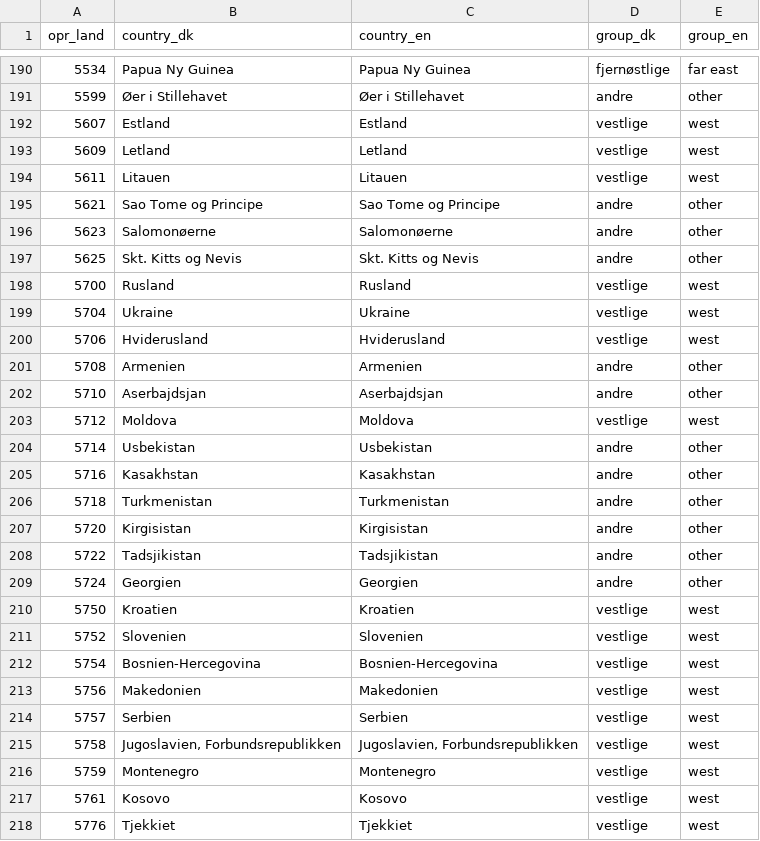
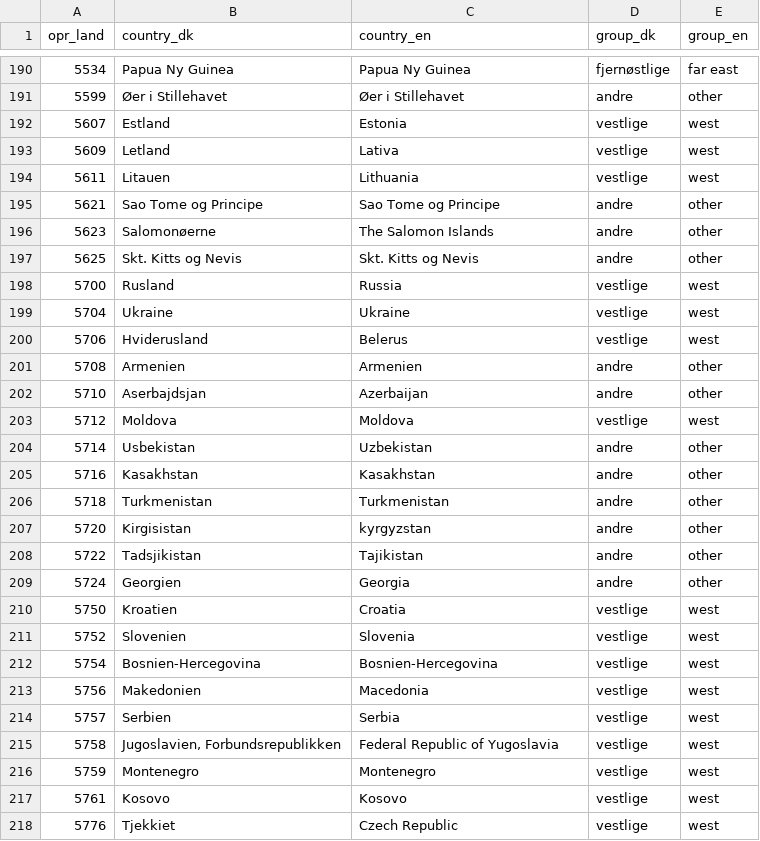
Before and after one commit to HF-Research/ht2, a CSV file: data/ethnicity.csv, drawn as a sheet; only a part is shown, gaps mark what is left out; the diff covers the shown part only.

Commit message:
Add ethnicity about section + fix english about section

```diff
--- a/data/ethnicity.csv
+++ b/data/ethnicity.csv
@@ -191,28 +191,28 @@
 5599,Øer i Stillehavet                        ,Øer i Stillehavet                        ,andre,other
-5607,Estland                                  ,Estland                                  ,vestlige,west
-5609,Letland                                  ,Letland                                  ,vestlige,west
-5611,Litauen                                  ,Litauen                                  ,vestlige,west
+5607,Estland                                  ,Estonia,vestlige,west
+5609,Letland                                  ,Lativa,vestlige,west
+5611,Litauen                                  ,Lithuania,vestlige,west
 5621,Sao Tome og Principe                     ,Sao Tome og Principe                     ,andre,other
-5623,Salomonøerne                             ,Salomonøerne                             ,andre,other
+5623,Salomonøerne                             ,The Salomon Islands,andre,other
 5625,Skt. Kitts og Nevis                      ,Skt. Kitts og Nevis                      ,andre,other
-5700,Rusland                                  ,Rusland                                  ,vestlige,west
+5700,Rusland                                  ,Russia,vestlige,west
 5704,Ukraine                                  ,Ukraine                                  ,vestlige,west
-5706,Hviderusland                             ,Hviderusland                             ,vestlige,west
+5706,Hviderusland                             ,Belerus,vestlige,west
 5708,Armenien                                 ,Armenien                                 ,andre,other
-5710,Aserbajdsjan                             ,Aserbajdsjan                             ,andre,other
+5710,Aserbajdsjan                             ,Azerbaijan,andre,other
 5712,Moldova                                  ,Moldova                                  ,vestlige,west
-5714,Usbekistan                               ,Usbekistan                               ,andre,other
+5714,Usbekistan                               ,Uzbekistan,andre,other
 5716,Kasakhstan                               ,Kasakhstan                               ,andre,other
 5718,Turkmenistan                             ,Turkmenistan                             ,andre,other
-5720,Kirgisistan                              ,Kirgisistan                              ,andre,other
-5722,Tadsjikistan                             ,Tadsjikistan                             ,andre,other
-5724,Georgien                                 ,Georgien                                 ,andre,other
-5750,Kroatien                                 ,Kroatien                                 ,vestlige,west
-5752,Slovenien                                ,Slovenien                                ,vestlige,west
+5720,Kirgisistan                              ,kyrgyzstan,andre,other
+5722,Tadsjikistan                             ,Tajikistan,andre,other
+5724,Georgien                                 ,Georgia,andre,other
+5750,Kroatien                                 ,Croatia,vestlige,west
+5752,Slovenien                                ,Slovenia,vestlige,west
 5754,Bosnien-Hercegovina                      ,Bosnien-Hercegovina                      ,vestlige,west
-5756,Makedonien                               ,Makedonien                               ,vestlige,west
-5757,Serbien                                  ,Serbien                                  ,vestlige,west
-5758,"Jugoslavien, Forbundsrepublikken         ","Jugoslavien, Forbundsrepublikken         ",vestlige,west
+5756,Makedonien                               ,Macedonia,vestlige,west
+5757,Serbien                                  ,Serbia,vestlige,west
+5758,"Jugoslavien, Forbundsrepublikken         ",Federal Republic of Yugoslavia,vestlige,west
 5759,Montenegro                               ,Montenegro                               ,vestlige,west
 5761,Kosovo                                   ,Kosovo                                   ,vestlige,west
-5776,Tjekkiet                                 ,Tjekkiet                                 ,vestlige,west
+5776,Tjekkiet                                 ,Czech Republic,vestlige,west
```
Also changed, not shown: 39 edited cells elsewhere in this file, data/ui_about_text.csv, 23 other files.
